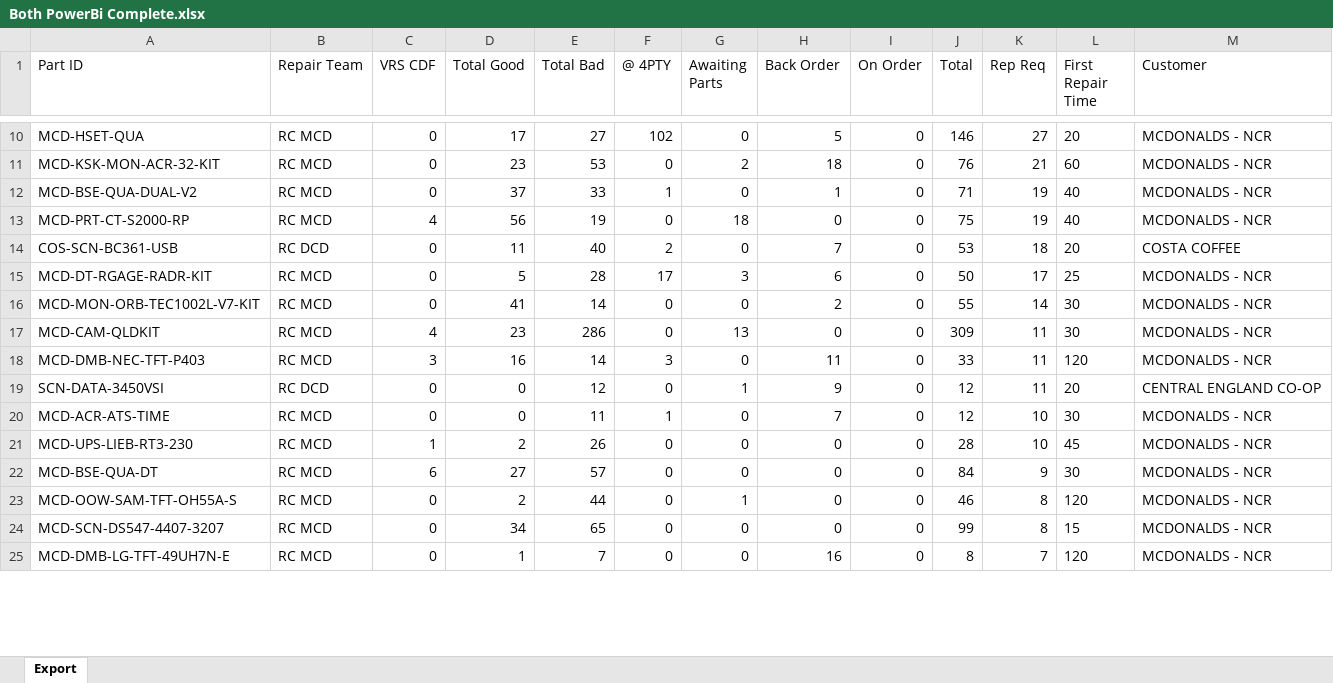
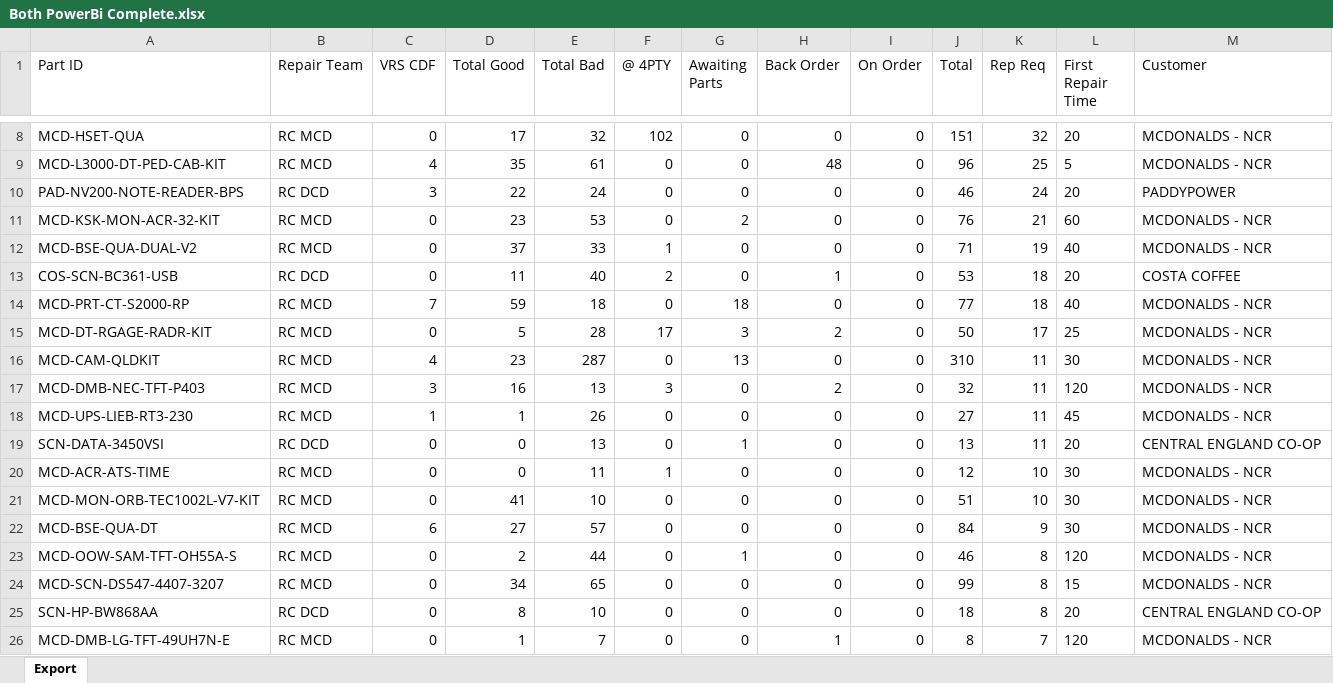
Before and after one commit to NotKamran07/dcd-priority-list, an Excel workbook: Both PowerBi Complete.xlsx, sheet Export, drawn as a sheet; only a part is shown, gaps mark what is left out; values as stored, in another font and other column widths than the file's, no borders; removed rows and columns are numbered as before the commit, all else as after; the diff covers the shown part only; the diff names each change by its address in the sheet, - before the commit and + after, or states it on an @@ line.

```diff
--- a/Both PowerBi Complete.xlsx (sheet Export)
+++ b/Both PowerBi Complete.xlsx (sheet Export)
-E8 (Total Bad): 27
+E8 (Total Bad): 32
-H8 (Back Order): 5
+H8 (Back Order): 0
-J8 (Total): 146
+J8 (Total): 151
-K8 (Rep Req): 27
+K8 (Rep Req): 32
+row 9: MCD-L3000-DT-PED-CAB-KIT | RC MCD | 4 | 35 | 61 | 0 | 0 | 48 | 0 | 96 | 25 | 5 | MCDONALDS - NCR
+row 10: PAD-NV200-NOTE-READER-BPS | RC DCD | 3 | 22 | 24 | 0 | 0 | 0 | 0 | 46 | 24 | 20 | PADDYPOWER
-H11 (Back Order): 18
+H11 (Back Order): 0
-H12 (Back Order): 1
+H12 (Back Order): 0
-row 13: MCD-PRT-CT-S2000-RP | RC MCD | 4 | 56 | 19 | 0 | 18 | 0 | 0 | 75 | 19 | 40 | MCDONALDS - NCR
-H13 (Back Order): 7
+H13 (Back Order): 1
+row 14: MCD-PRT-CT-S2000-RP | RC MCD | 7 | 59 | 18 | 0 | 18 | 0 | 0 | 77 | 18 | 40 | MCDONALDS - NCR
-H15 (Back Order): 6
+H15 (Back Order): 2
-row 16: MCD-MON-ORB-TEC1002L-V7-KIT | RC MCD | 0 | 41 | 14 | 0 | 0 | 2 | 0 | 55 | 14 | 30 | MCDONALDS - NCR
-E16 (Total Bad): 286
+E16 (Total Bad): 287
-J16 (Total): 309
+J16 (Total): 310
-E17 (Total Bad): 14
+E17 (Total Bad): 13
-H17 (Back Order): 11
+H17 (Back Order): 2
-J17 (Total): 33
+J17 (Total): 32
+row 18: MCD-UPS-LIEB-RT3-230 | RC MCD | 1 | 1 | 26 | 0 | 0 | 0 | 0 | 27 | 11 | 45 | MCDONALDS - NCR
-E19 (Total Bad): 12
+E19 (Total Bad): 13
-H19 (Back Order): 9
+H19 (Back Order): 0
-J19 (Total): 12
+J19 (Total): 13
-H20 (Back Order): 7
+H20 (Back Order): 0
-A21 (Part ID): MCD-UPS-LIEB-RT3-230
+A21 (Part ID): MCD-MON-ORB-TEC1002L-V7-KIT
-C21 (VRS CDF): 1
+C21 (VRS CDF): 0
-D21 (Total Good): 2
+D21 (Total Good): 41
-E21 (Total Bad): 26
+E21 (Total Bad): 10
-J21 (Total): 28
+J21 (Total): 51
-L21 (First Repair Time): 45
+L21 (First Repair Time): 30
+row 25: SCN-HP-BW868AA | RC DCD | 0 | 8 | 10 | 0 | 0 | 0 | 0 | 18 | 8 | 20 | CENTRAL ENGLAND CO-OP
-H26 (Back Order): 16
+H26 (Back Order): 1
```
Also changed, not shown: 11 added rows, 14 removed rows and 224 edited cells elsewhere in this sheet, 1 other file.
